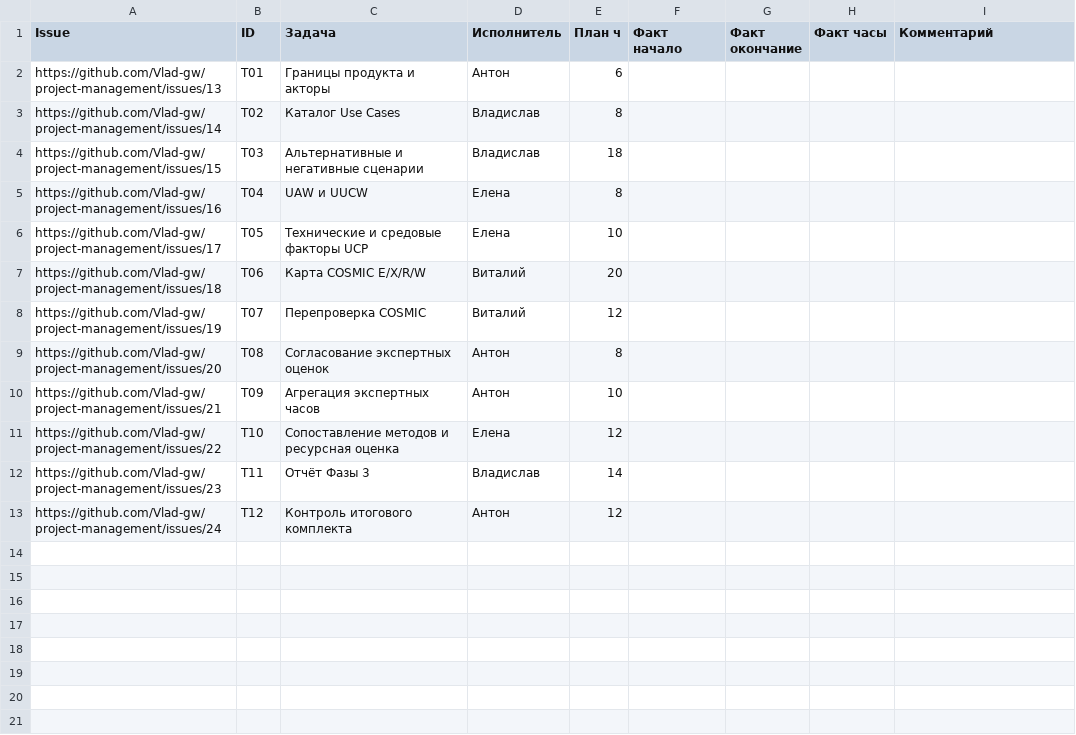
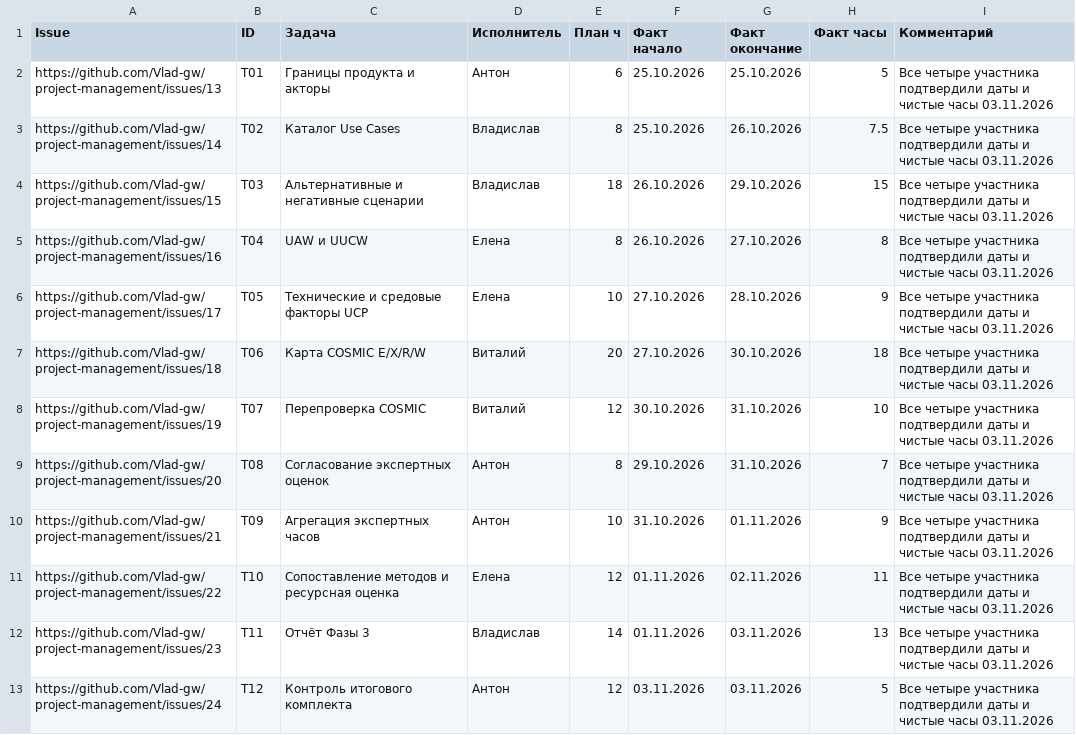
Before and after one commit to Vlad-gw/project-management, a CSV file: docs/time-log-phase-2-3.csv, drawn as a sheet.

Commit message:
docs: record confirmed actual work dates and clean hours

```diff
--- a/docs/time-log-phase-2-3.csv
+++ b/docs/time-log-phase-2-3.csv
@@ -1,13 +1,13 @@
 "Issue";"ID";"Задача";"Исполнитель";"План ч";"Факт начало";"Факт окончание";"Факт часы";"Комментарий"
-"https://github.com/Vlad-gw/project-management/issues/13";"T01";"Границы продукта и акторы";"Антон";"6";"";"";"";""
-"https://github.com/Vlad-gw/project-management/issues/14";"T02";"Каталог Use Cases";"Владислав";"8";"";"";"";""
-"https://github.com/Vlad-gw/project-management/issues/15";"T03";"Альтернативные и негативные сценарии";"Владислав";"18";"";"";"";""
-"https://github.com/Vlad-gw/project-management/issues/16";"T04";"UAW и UUCW";"Елена";"8";"";"";"";""
-"https://github.com/Vlad-gw/project-management/issues/17";"T05";"Технические и средовые факторы UCP";"Елена";"10";"";"";"";""
-"https://github.com/Vlad-gw/project-management/issues/18";"T06";"Карта COSMIC E/X/R/W";"Виталий";"20";"";"";"";""
-"https://github.com/Vlad-gw/project-management/issues/19";"T07";"Перепроверка COSMIC";"Виталий";"12";"";"";"";""
-"https://github.com/Vlad-gw/project-management/issues/20";"T08";"Согласование экспертных оценок";"Антон";"8";"";"";"";""
-"https://github.com/Vlad-gw/project-management/issues/21";"T09";"Агрегация экспертных часов";"Антон";"10";"";"";"";""
-"https://github.com/Vlad-gw/project-management/issues/22";"T10";"Сопоставление методов и ресурсная оценка";"Елена";"12";"";"";"";""
-"https://github.com/Vlad-gw/project-management/issues/23";"T11";"Отчёт Фазы 3";"Владислав";"14";"";"";"";""
-"https://github.com/Vlad-gw/project-management/issues/24";"T12";"Контроль итогового комплекта";"Антон";"12";"";"";"";""
+"https://github.com/Vlad-gw/project-management/issues/13";"T01";"Границы продукта и акторы";"Антон";"6";"25.10.2026";"25.10.2026";"5";"Все четыре участника подтвердили даты и чистые часы 03.11.2026"
+"https://github.com/Vlad-gw/project-management/issues/14";"T02";"Каталог Use Cases";"Владислав";"8";"25.10.2026";"26.10.2026";"7.5";"Все четыре участника подтвердили даты и чистые часы 03.11.2026"
+"https://github.com/Vlad-gw/project-management/issues/15";"T03";"Альтернативные и негативные сценарии";"Владислав";"18";"26.10.2026";"29.10.2026";"15";"Все четыре участника подтвердили даты и чистые часы 03.11.2026"
+"https://github.com/Vlad-gw/project-management/issues/16";"T04";"UAW и UUCW";"Елена";"8";"26.10.2026";"27.10.2026";"8";"Все четыре участника подтвердили даты и чистые часы 03.11.2026"
+"https://github.com/Vlad-gw/project-management/issues/17";"T05";"Технические и средовые факторы UCP";"Елена";"10";"27.10.2026";"28.10.2026";"9";"Все четыре участника подтвердили даты и чистые часы 03.11.2026"
+"https://github.com/Vlad-gw/project-management/issues/18";"T06";"Карта COSMIC E/X/R/W";"Виталий";"20";"27.10.2026";"30.10.2026";"18";"Все четыре участника подтвердили даты и чистые часы 03.11.2026"
+"https://github.com/Vlad-gw/project-management/issues/19";"T07";"Перепроверка COSMIC";"Виталий";"12";"30.10.2026";"31.10.2026";"10";"Все четыре участника подтвердили даты и чистые часы 03.11.2026"
+"https://github.com/Vlad-gw/project-management/issues/20";"T08";"Согласование экспертных оценок";"Антон";"8";"29.10.2026";"31.10.2026";"7";"Все четыре участника подтвердили даты и чистые часы 03.11.2026"
+"https://github.com/Vlad-gw/project-management/issues/21";"T09";"Агрегация экспертных часов";"Антон";"10";"31.10.2026";"01.11.2026";"9";"Все четыре участника подтвердили даты и чистые часы 03.11.2026"
+"https://github.com/Vlad-gw/project-management/issues/22";"T10";"Сопоставление методов и ресурсная оценка";"Елена";"12";"01.11.2026";"02.11.2026";"11";"Все четыре участника подтвердили даты и чистые часы 03.11.2026"
+"https://github.com/Vlad-gw/project-management/issues/23";"T11";"Отчёт Фазы 3";"Владислав";"14";"01.11.2026";"03.11.2026";"13";"Все четыре участника подтвердили даты и чистые часы 03.11.2026"
+"https://github.com/Vlad-gw/project-management/issues/24";"T12";"Контроль итогового комплекта";"Антон";"12";"03.11.2026";"03.11.2026";"5";"Все четыре участника подтвердили даты и чистые часы 03.11.2026"
```
